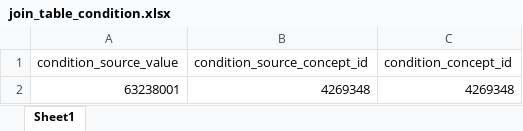
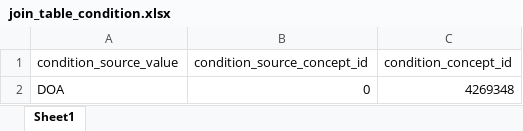
Before and after one commit to hong-sj/Digital_Health, an Excel workbook: CDM/Dash_eng/join_table/join_table_condition.xlsx, sheet Sheet1, drawn as a sheet; values as stored, in another font and other column widths than the file's, no borders; removed rows and columns are numbered as before the commit, all else as after; the diff names each change by its address in the sheet, - before the commit and + after, or states it on an @@ line.

```diff
--- a/CDM/Dash_eng/join_table/join_table_condition.xlsx (sheet Sheet1)
+++ b/CDM/Dash_eng/join_table/join_table_condition.xlsx (sheet Sheet1)
-row 2: 63238001 | 4269348 | 4269348
+row 2: DOA | 0 | 4269348
```
Also changed, not shown: CDM/Dash_eng/join_table/join_table_observation.xlsx, CDM/Dash_eng/join_table/join_table_visit.xlsx, 16 other files.
